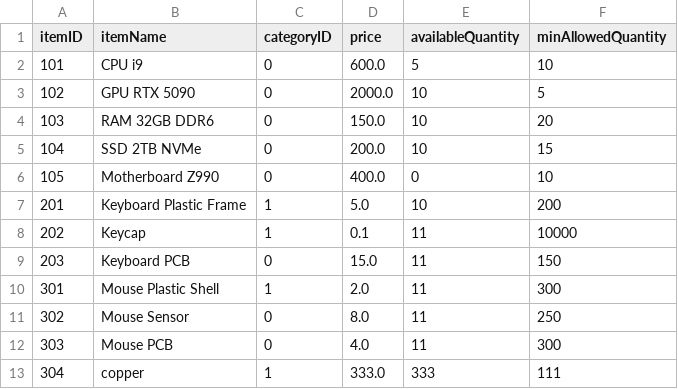
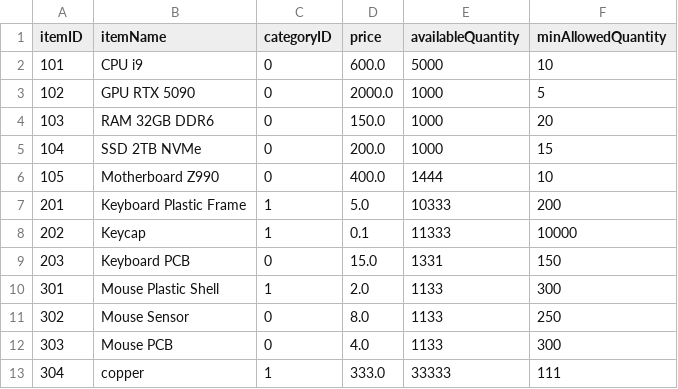
Before and after one commit to IbrahimBz/Factory-Management-System, a CSV file: src/main/resources/dataFiles/items.csv, drawn as a sheet.

```diff
--- a/src/main/resources/dataFiles/items.csv
+++ b/src/main/resources/dataFiles/items.csv
@@ -1,13 +1,13 @@
 "itemID","itemName","categoryID","price","availableQuantity","minAllowedQuantity"
-"101","CPU i9","0","600.0","5","10"
-"102","GPU RTX 5090","0","2000.0","10","5"
-"103","RAM 32GB DDR6","0","150.0","10","20"
-"104","SSD 2TB NVMe","0","200.0","10","15"
-"105","Motherboard Z990","0","400.0","0","10"
-"201","Keyboard Plastic Frame","1","5.0","10","200"
-"202","Keycap","1","0.1","11","10000"
-"203","Keyboard PCB","0","15.0","11","150"
-"301","Mouse Plastic Shell","1","2.0","11","300"
-"302","Mouse Sensor","0","8.0","11","250"
-"303","Mouse PCB","0","4.0","11","300"
-"304","copper","1","333.0","333","111"
+"101","CPU i9","0","600.0","5000","10"
+"102","GPU RTX 5090","0","2000.0","1000","5"
+"103","RAM 32GB DDR6","0","150.0","1000","20"
+"104","SSD 2TB NVMe","0","200.0","1000","15"
+"105","Motherboard Z990","0","400.0","1444","10"
+"201","Keyboard Plastic Frame","1","5.0","10333","200"
+"202","Keycap","1","0.1","11333","10000"
+"203","Keyboard PCB","0","15.0","1331","150"
+"301","Mouse Plastic Shell","1","2.0","1133","300"
+"302","Mouse Sensor","0","8.0","1133","250"
+"303","Mouse PCB","0","4.0","1133","300"
+"304","copper","1","333.0","33333","111"
```
Also changed, not shown: src/main/resources/dataFiles/production-tasks.csv, 5 other files.
